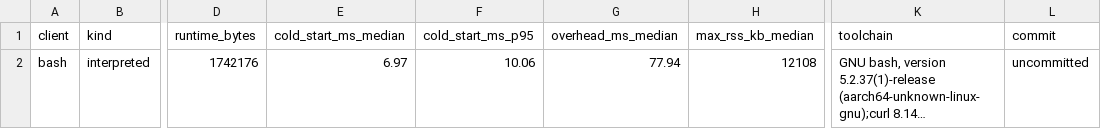
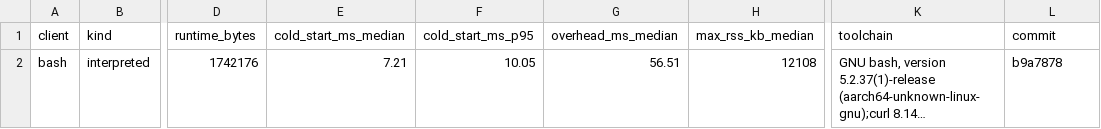
Before and after one commit to AndyCross/claude-hot-path, a CSV file: results/leaderboard.csv, drawn as a sheet; only a part is shown, gaps mark what is left out; long unchanged cells end in …; the diff names each change by its address in the sheet, - before the commit and + after, or states it on an @@ line.

```diff
--- a/results/leaderboard.csv
+++ b/results/leaderboard.csv
-E2 (cold_start_ms_median): 6.97
+E2 (cold_start_ms_median): 7.21
-F2 (cold_start_ms_p95): 10.06
+F2 (cold_start_ms_p95): 10.05
-G2 (overhead_ms_median): 77.94
+G2 (overhead_ms_median): 56.51
-L2 (commit): uncommitted
+L2 (commit): b9a7878
```
Also changed, not shown: 3 other files.
